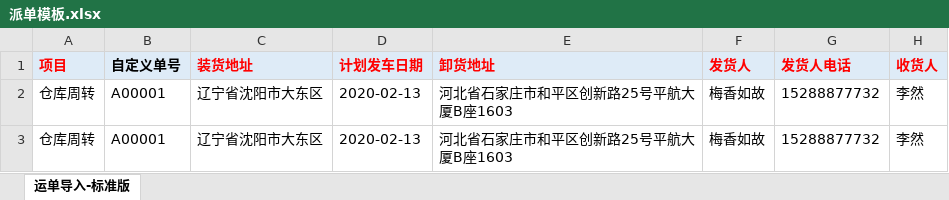
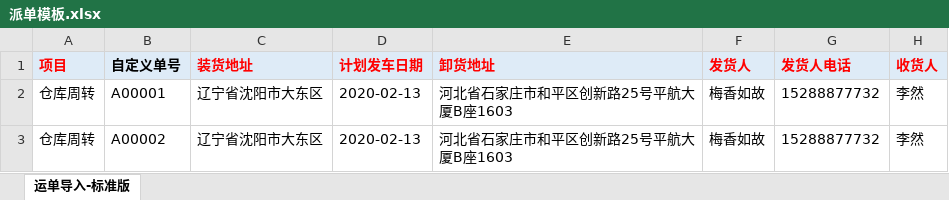
Before and after one commit to sdyfinfo/ntocc_web, an Excel workbook: routers/upload/派单模板.xlsx, sheet 运单导入-标准版, drawn as a sheet; only a part is shown; values as stored, in another font and other column widths than the file's, no borders; the diff names each change by its address in the sheet, - before the commit and + after, or states it on an @@ line.

```diff
--- a/routers/upload/派单模板.xlsx (sheet 运单导入-标准版)
+++ b/routers/upload/派单模板.xlsx (sheet 运单导入-标准版)
-B3 (自定义单号): A00001
+B3 (自定义单号): A00002
```
Also changed, not shown: 1 other file.
